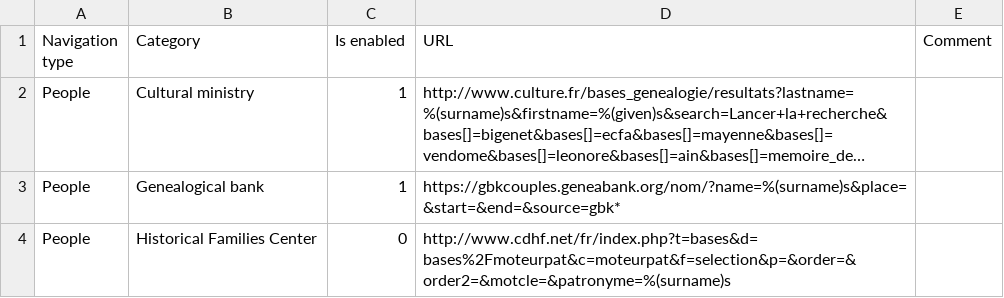
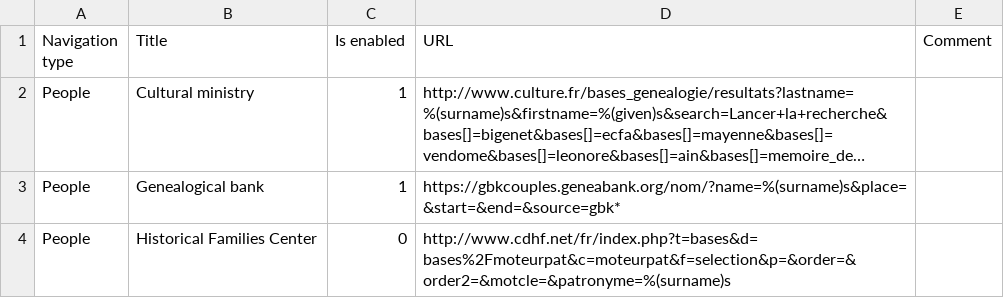
Before and after one commit to jurchello/WebSearch, a CSV file: assets/csv/fr-links.csv, drawn as a sheet; only a part is shown; long unchanged cells end in …; the diff names each change by its address in the sheet, - before the commit and + after, or states it on an @@ line.

Commit message:
Add "Comment" column + rename columns + add new setting #43

```diff
--- a/assets/csv/fr-links.csv
+++ b/assets/csv/fr-links.csv
-B1: Category
+B1: Title
```
Also changed, not shown: 10 other files.
